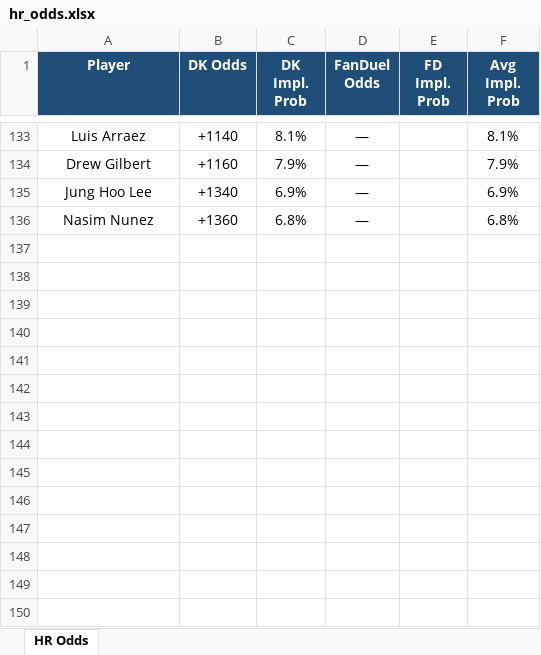
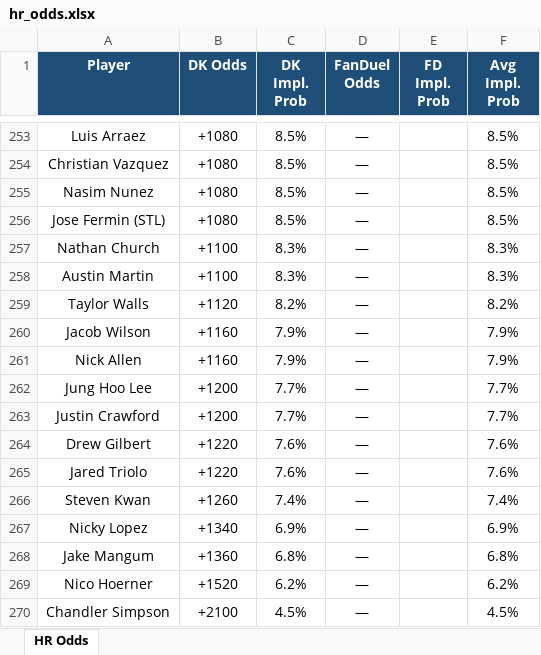
Before and after one commit to kornbergercharles-prog/HR-Odds-Scraper, an Excel workbook: hr_odds.xlsx, sheet HR Odds, drawn as a sheet; only a part is shown, gaps mark what is left out; values as stored, in another font and other column widths than the file's, no borders; addresses are those after the commit; the diff covers the shown part only; the diff names each change by its address in the sheet, - before the commit and + after, or states it on an @@ line.

```diff
--- a/hr_odds.xlsx (sheet HR Odds)
+++ b/hr_odds.xlsx (sheet HR Odds)
-B253 (DK Odds): +1140
+B253 (DK Odds): +1080
-C253 (DK Impl. Prob): 8.1%
+C253 (DK Impl. Prob): 8.5%
-F253 (Avg Impl. Prob): 8.1%
+F253 (Avg Impl. Prob): 8.5%
+row 254: Christian Vazquez | +1080 | 8.5% | — |  | 8.5%
+row 255: Nasim Nunez | +1080 | 8.5% | — |  | 8.5%
+row 256: Jose Fermin (STL) | +1080 | 8.5% | — |  | 8.5%
+row 257: Nathan Church | +1100 | 8.3% | — |  | 8.3%
+row 258: Austin Martin | +1100 | 8.3% | — |  | 8.3%
+row 259: Taylor Walls | +1120 | 8.2% | — |  | 8.2%
+row 260: Jacob Wilson | +1160 | 7.9% | — |  | 7.9%
-A261 (Player): Drew Gilbert
+A261 (Player): Nick Allen
-B262 (DK Odds): +1340
+B262 (DK Odds): +1200
-C262 (DK Impl. Prob): 6.9%
+C262 (DK Impl. Prob): 7.7%
-F262 (Avg Impl. Prob): 6.9%
+F262 (Avg Impl. Prob): 7.7%
+row 263: Justin Crawford | +1200 | 7.7% | — |  | 7.7%
+row 264: Drew Gilbert | +1220 | 7.6% | — |  | 7.6%
+row 265: Jared Triolo | +1220 | 7.6% | — |  | 7.6%
+row 266: Steven Kwan | +1260 | 7.4% | — |  | 7.4%
+row 267: Nicky Lopez | +1340 | 6.9% | — |  | 6.9%
-A268 (Player): Nasim Nunez
+A268 (Player): Jake Mangum
+row 269: Nico Hoerner | +1520 | 6.2% | — |  | 6.2%
+row 270: Chandler Simpson | +2100 | 4.5% | — |  | 4.5%
```
Also changed, not shown: other rows of this sheet, 2 other files.
